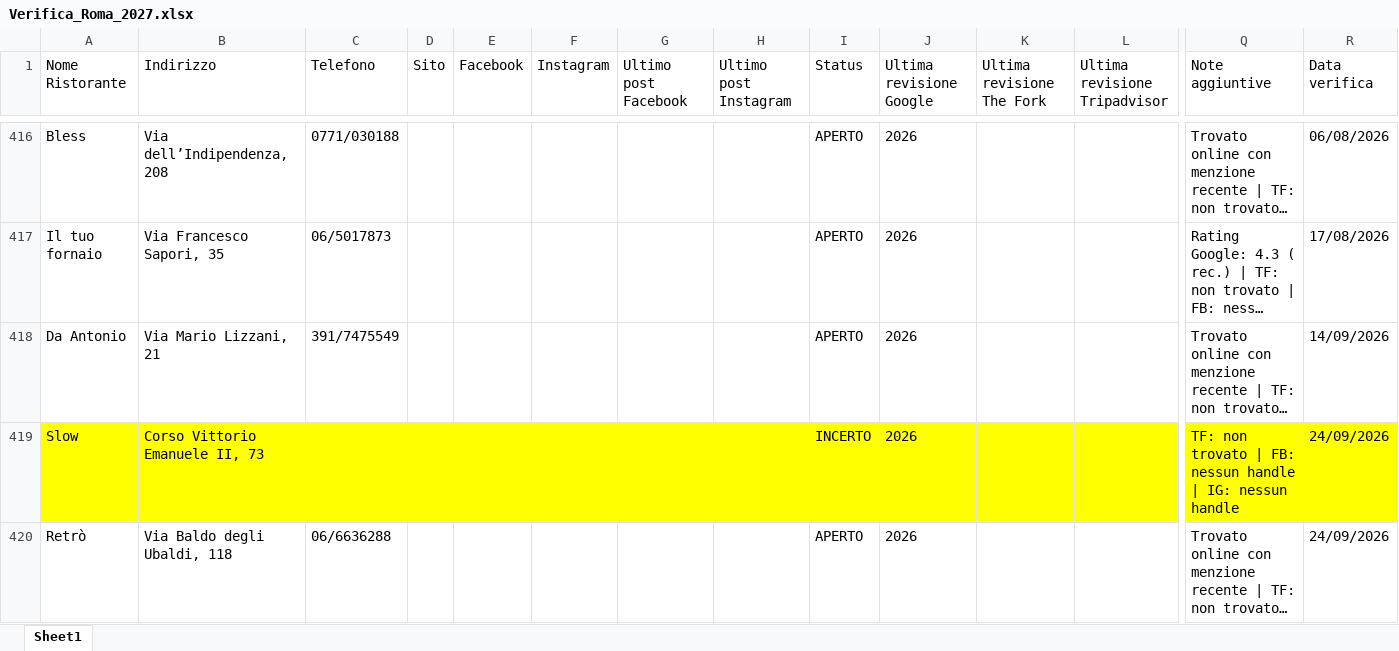
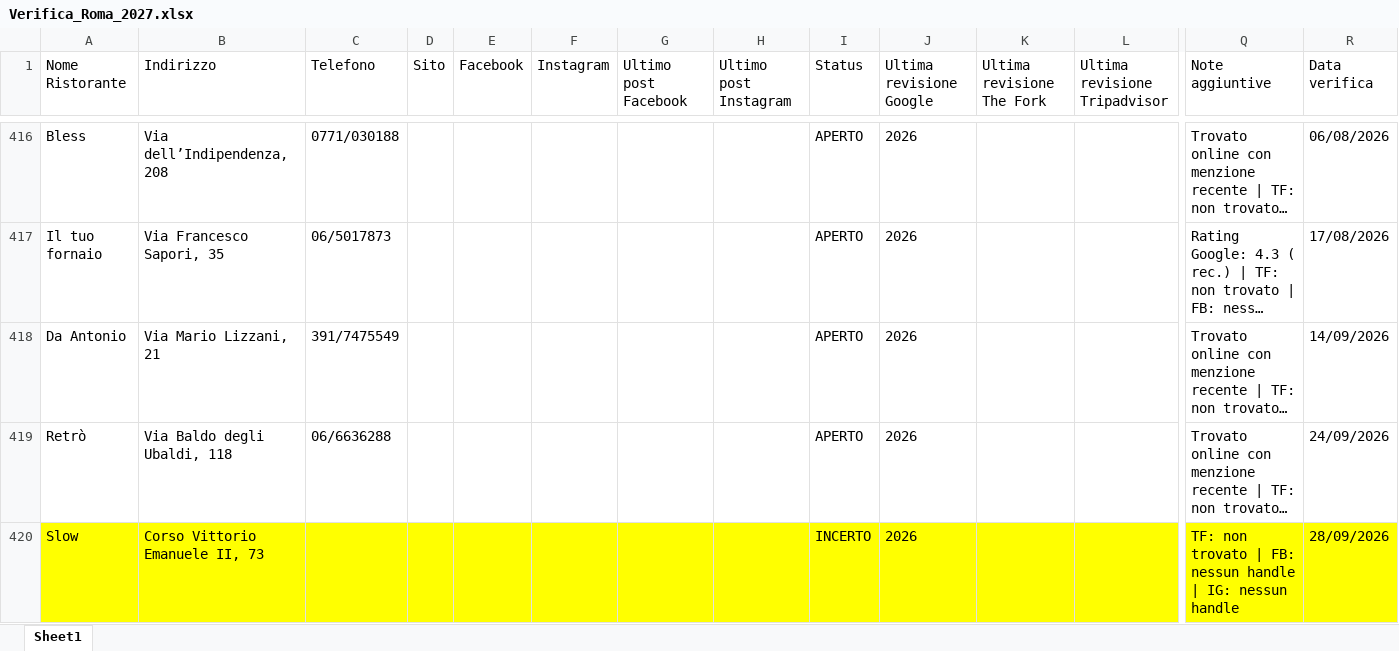
Before and after one commit to pecoraneraeditore/mappa-ristoranti, an Excel workbook: Verifica_Roma_2027.xlsx, sheet Sheet1, drawn as a sheet; only a part is shown, gaps mark what is left out; long unchanged cells end in …; values as stored, in another font and other column widths than the file's, no borders; removed rows and columns are numbered as before the commit, all else as after; rows hold the shown columns only; the diff names each change by its address in the sheet, - before the commit and + after, or states it on an @@ line.

```diff
--- a/Verifica_Roma_2027.xlsx (sheet Sheet1)
+++ b/Verifica_Roma_2027.xlsx (sheet Sheet1)
-row 419: Slow | Corso Vittorio Emanuele II, 73 |  |  |  |  |  |  | INCERTO | 2026 |  |  | TF: non trovato | FB: nessun handle | IG: nessun handle | 24/09/2026
+row 420: Slow | Corso Vittorio Emanuele II, 73 |  |  |  |  |  |  | INCERTO | 2026 |  |  | TF: non trovato | FB: nessun handle | IG: nessun handle | 28/09/2026
```
Also changed, not shown: Verifica_Milano_2027.xlsx, Verifica_Torino_2027.xlsx.
